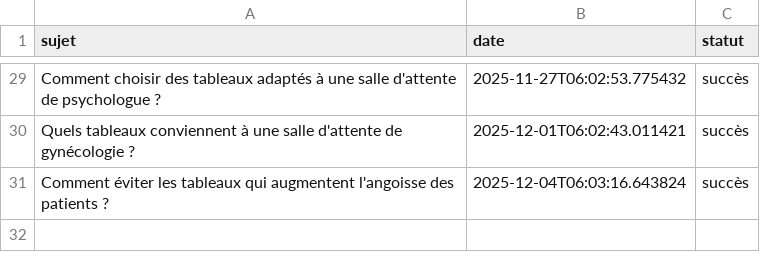
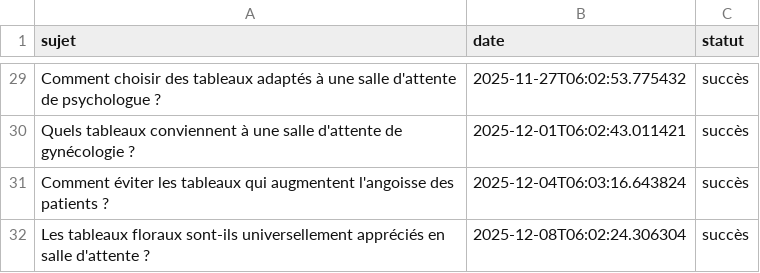
Before and after one commit to Metalosmose21/Salle-d-attente-1, a CSV file: sujets_traites.csv, drawn as a sheet; only a part is shown, gaps mark what is left out; the diff names each change by its address in the sheet, - before the commit and + after, or states it on an @@ line.

```diff
--- a/sujets_traites.csv
+++ b/sujets_traites.csv
+row 32: Les tableaux floraux sont-ils universellement appréciés en salle d'attente ? | 2025-12-08T06:02:24.306304 | succès
```
Also changed, not shown: sujets.csv.
